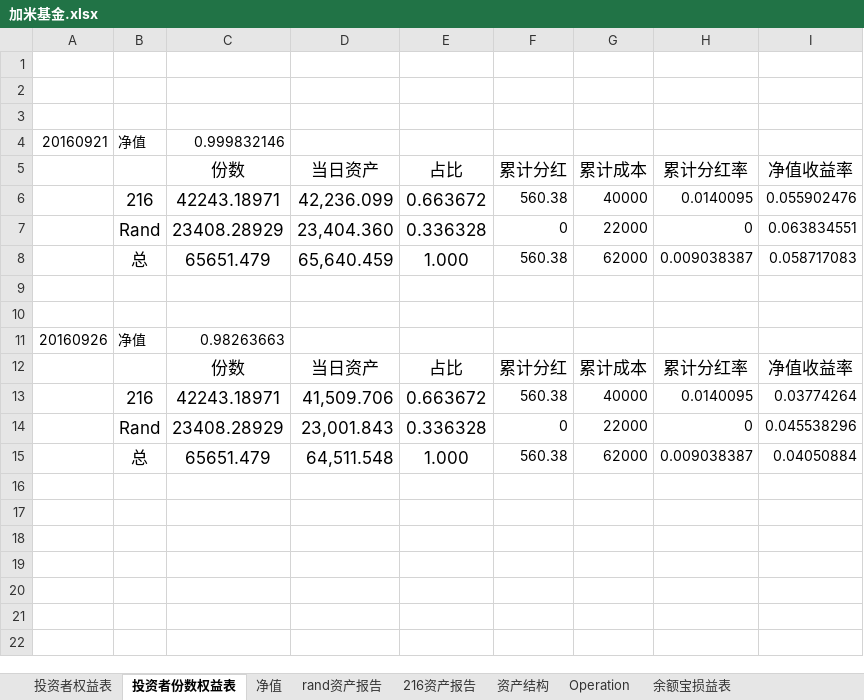
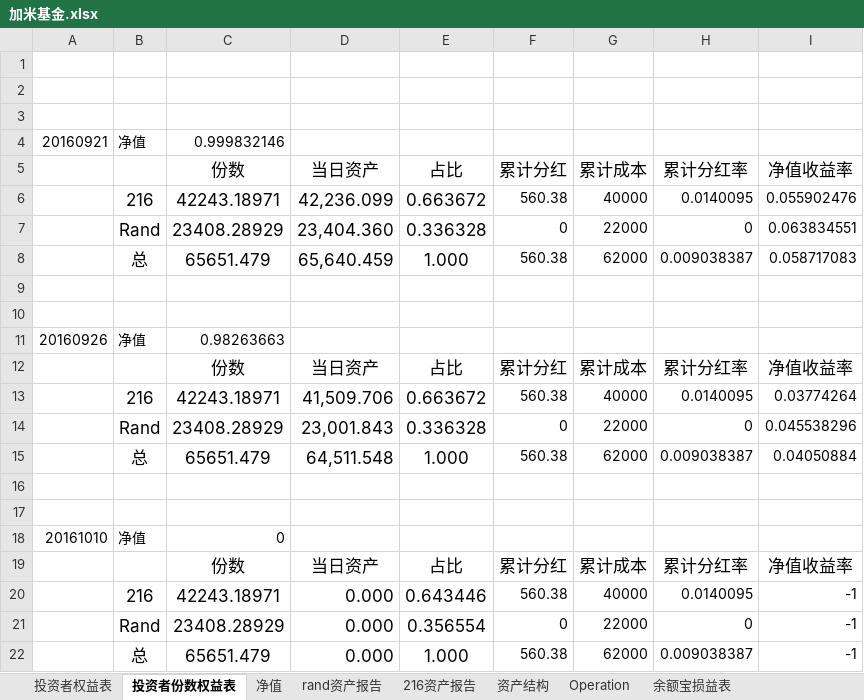
Before and after one commit to randliu/tractionrec, an Excel workbook: 加米基金.xlsx, sheet 投资者份数权益表, drawn as a sheet; values as stored, in another font and other column widths than the file's, no borders; the diff names each change by its address in the sheet, - before the commit and + after, or states it on an @@ line.

```diff
--- a/加米基金.xlsx (sheet 投资者份数权益表)
+++ b/加米基金.xlsx (sheet 投资者份数权益表)
+row 16: (empty)
+row 17: (empty)
+row 18: 20161010 | 净值 | 0
+row 19:  |  | 份数 | 当日资产 | 占比 | 累计分红 | 累计成本 | 累计分红率 | 净值收益率
+row 20:  | 216 | 42243.18971 | 0.000 | 0.643446 | 560.38 | 40000 | 0.0140095 | -1
+row 21:  | Rand | 23408.28929 | 0.000 | 0.356554 | 0 | 22000 | 0 | -1
+row 22:  | 总 | 65651.479 | 0.000 | 1.000 | 560.38 | 62000 | 0.009038387 | -1
```
Also changed, not shown: sheet 资产结构, sheet Operation, sheet 净值, sheet rand资产报告, sheet 余额宝损益表, sheet 216资产报告.
